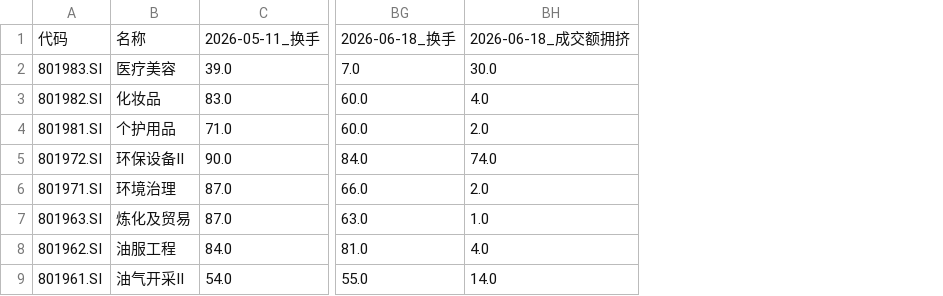
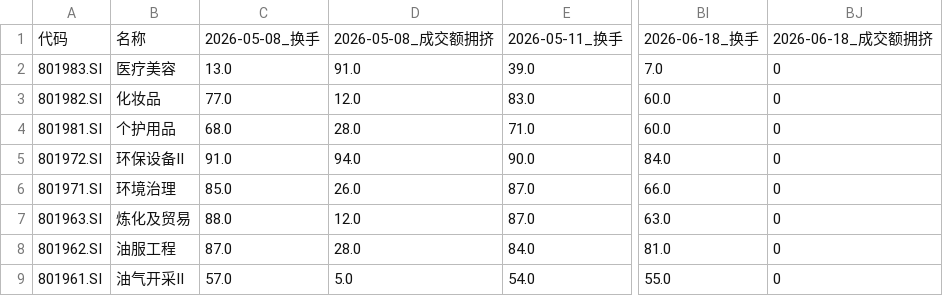
Before and after one commit to dixinL/test1, a CSV file: congestion/congestion_2026-06-18.csv, drawn as a sheet; only a part is shown, gaps mark what is left out; removed rows and columns are numbered as before the commit, all else as after; the diff names each change by its address in the sheet, - before the commit and + after, or states it on an @@ line.

```diff
--- a/congestion/congestion_2026-06-18.csv
+++ b/congestion/congestion_2026-06-18.csv
+column C, rows 1-9: 2026-05-08_换手 | 13.0 | 77.0 | 68.0 | 91.0 | 85.0 | 88.0 | 87.0 | 57.0
+column D, rows 1-9: 2026-05-08_成交额拥挤 | 91.0 | 12.0 | 28.0 | 94.0 | 26.0 | 12.0 | 28.0 | 5.0
-column BH, rows 1-9: 2026-06-18_成交额拥挤 | 30.0 | 4.0 | 2.0 | 74.0 | 2.0 | 1.0 | 4.0 | 14.0
+column BJ, rows 1-9: 2026-06-18_成交额拥挤 | 0 | 0 | 0 | 0 | 0 | 0 | 0 | 0
```
Also changed, not shown: rank/sw2_score_rank_2026-06-18.csv, rank/sw2_score_rank_2026-06-23.csv, 20 other files.
